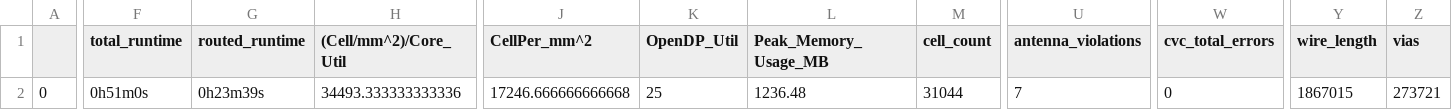
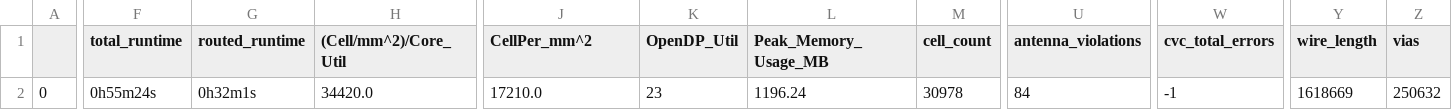
Before and after one commit to dineshannayya/riscduino, a CSV file: signoff/syntacore/final_summary_report.csv, drawn as a sheet; only a part is shown, gaps mark what is left out; the diff covers the shown part only; the diff names each change by its address in the sheet, - before the commit and + after, or states it on an @@ line.

```diff
--- a/signoff/syntacore/final_summary_report.csv
+++ b/signoff/syntacore/final_summary_report.csv
-F2 (total_runtime): 0h51m0s
+F2 (total_runtime): 0h55m24s
-G2 (routed_runtime): 0h23m39s
+G2 (routed_runtime): 0h32m1s
-H2 ((Cell/mm^2)/Core_Util): 34493.333333333336
+H2 ((Cell/mm^2)/Core_Util): 34420.0
-J2 (CellPer_mm^2): 17246.666666666668
+J2 (CellPer_mm^2): 17210.0
-K2 (OpenDP_Util): 25
+K2 (OpenDP_Util): 23
-L2 (Peak_Memory_Usage_MB): 1236.48
+L2 (Peak_Memory_Usage_MB): 1196.24
-M2 (cell_count): 31044
+M2 (cell_count): 30978
-U2 (antenna_violations): 7
+U2 (antenna_violations): 84
-W2 (cvc_total_errors): 0
+W2 (cvc_total_errors): -1
-Y2 (wire_length): 1867015
+Y2 (wire_length): 1618669
-Z2 (vias): 273721
+Z2 (vias): 250632
```
Also changed, not shown: 33 edited cells elsewhere in this file, signoff/glbl_cfg/final_summary_report.csv, signoff/sdram/final_summary_report.csv, 12 other files.
